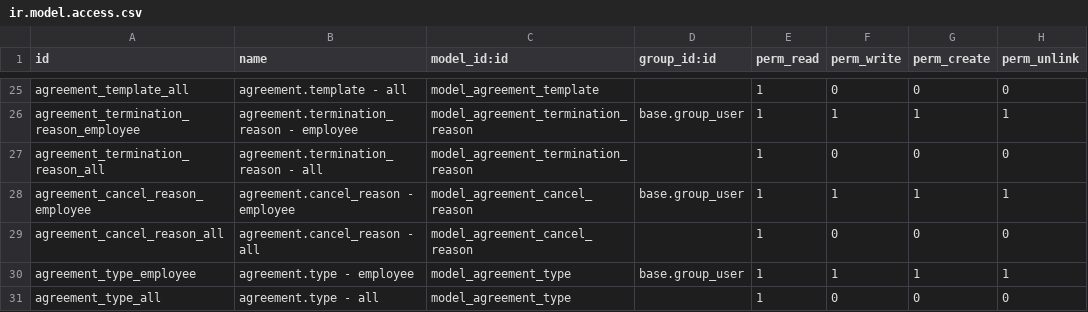
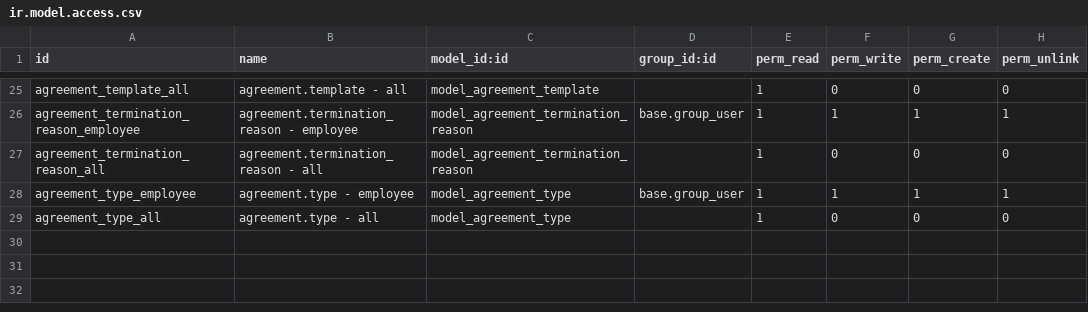
Before and after one commit to open-synergy/opnsynid-agreement, a CSV file: agreement_core/security/ir.model.access.csv, drawn as a sheet; only a part is shown, gaps mark what is left out; the diff names each change by its address in the sheet, - before the commit and + after, or states it on an @@ line.

Commit message:
[8.0.2.0.0][agreement_core]

```diff
--- a/agreement_core/security/ir.model.access.csv
+++ b/agreement_core/security/ir.model.access.csv
-row 28: agreement_cancel_reason_employee | agreement.cancel_reason - employee | model_agreement_cancel_reason | base.group_user | 1 | 1 | 1 | 1
-row 29: agreement_cancel_reason_all | agreement.cancel_reason - all | model_agreement_cancel_reason |  | 1 | 0 | 0 | 0
```
Also changed, not shown: 14 other files.
